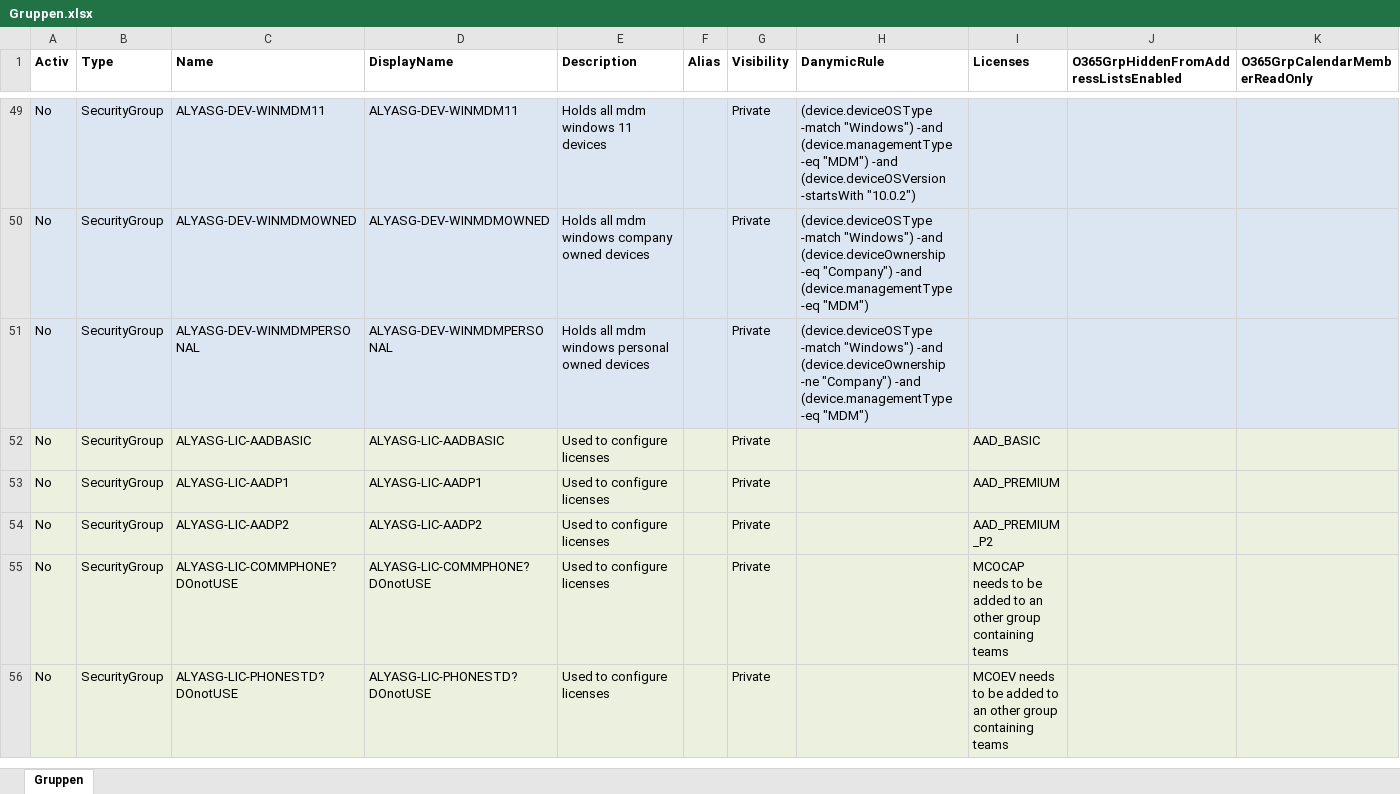
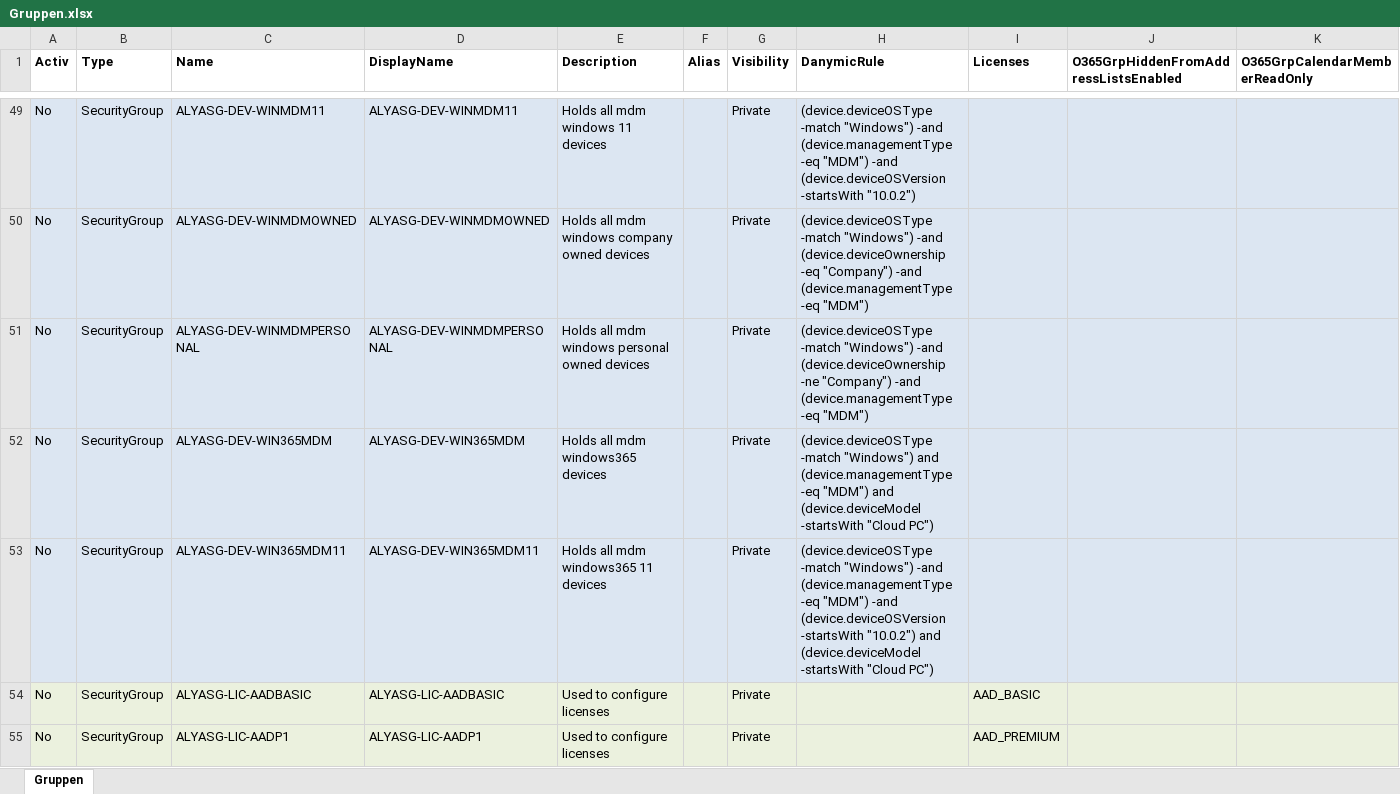
Before and after one commit to AlyaKoni/ALYADO-ADM-Public, an Excel workbook: data/aad/Gruppen.xlsx, sheet Gruppen, drawn as a sheet; only a part is shown, gaps mark what is left out; the shorter side is filled out with more unchanged rows; values as stored, in another font and other column widths than the file's, no borders; charts and pictures and conditional formats not drawn; rows hold the shown columns only; the diff names each change by its address in the sheet, - before the commit and + after, or states it on an @@ line.

```diff
--- a/data/aad/Gruppen.xlsx (sheet Gruppen)
+++ b/data/aad/Gruppen.xlsx (sheet Gruppen)
+row 52: No | SecurityGroup | ALYASG-DEV-WIN365MDM | ALYASG-DEV-WIN365MDM | Holds all mdm windows365 devices |  | Private | (device.deviceOSType -match "Windows") and (device.managementType -eq "MDM") and (device.deviceModel -startsWith "Cloud PC")
+row 53: No | SecurityGroup | ALYASG-DEV-WIN365MDM11 | ALYASG-DEV-WIN365MDM11 | Holds all mdm windows365 11 devices |  | Private | (device.deviceOSType -match "Windows") -and (device.managementType -eq "MDM") -and (device.deviceOSVersion -startsWith "10.0.2") and (device.deviceModel -startsWith "Cloud PC")
```
Also changed, not shown: charts or pictures, 52 other files.
